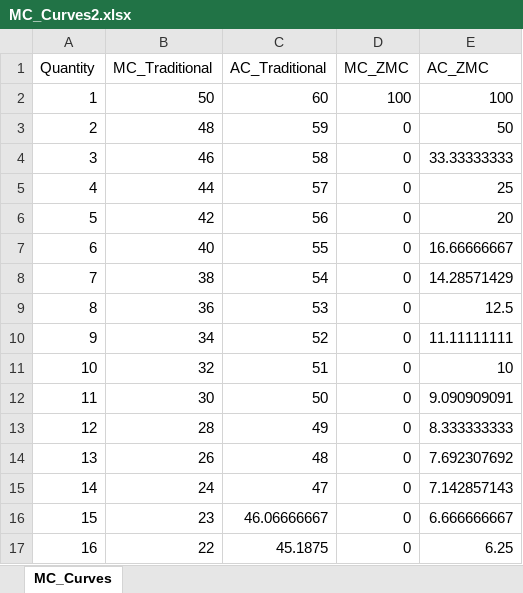
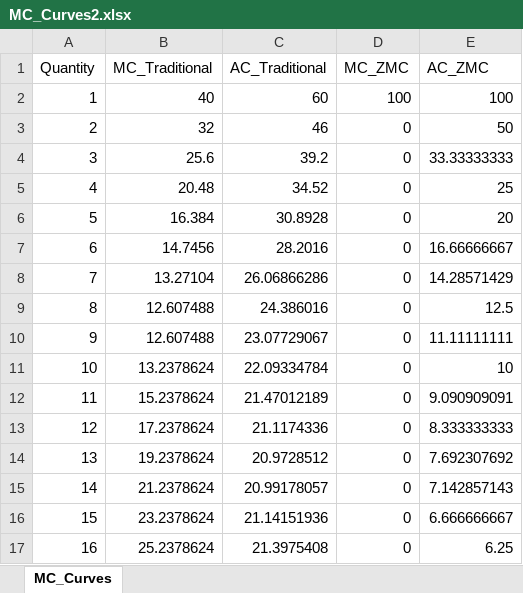
Before and after one commit to Miles-byte/Apricitas, an Excel workbook: Video Games, Sticky Prices, and Price Architecture/MC_Curves2.xlsx, sheet MC_Curves, drawn as a sheet; only a part is shown; values as stored, in another font and other column widths than the file's, no borders; charts and pictures not drawn; the diff covers the shown part only; the diff names each change by its address in the sheet, - before the commit and + after, or states it on an @@ line.

```diff
--- a/Video Games, Sticky Prices, and Price Architecture/MC_Curves2.xlsx (sheet MC_Curves)
+++ b/Video Games, Sticky Prices, and Price Architecture/MC_Curves2.xlsx (sheet MC_Curves)
-B2 (MC_Traditional): 50
+B2 (MC_Traditional): 40
-B3 (MC_Traditional): 48
+B3 (MC_Traditional): 32
-C3 (AC_Traditional): 59
+C3 (AC_Traditional): 46
-B4 (MC_Traditional): 46
+B4 (MC_Traditional): 25.6
-C4 (AC_Traditional): 58
+C4 (AC_Traditional): 39.2
-B5 (MC_Traditional): 44
+B5 (MC_Traditional): 20.48
-C5 (AC_Traditional): 57
+C5 (AC_Traditional): 34.52
-B6 (MC_Traditional): 42
+B6 (MC_Traditional): 16.384
-C6 (AC_Traditional): 56
+C6 (AC_Traditional): 30.8928
-B7 (MC_Traditional): 40
+B7 (MC_Traditional): 14.7456
-C7 (AC_Traditional): 55
+C7 (AC_Traditional): 28.2016
-B8 (MC_Traditional): 38
+B8 (MC_Traditional): 13.27104
-C8 (AC_Traditional): 54
+C8 (AC_Traditional): 26.06866286
-B9 (MC_Traditional): 36
+B9 (MC_Traditional): 12.607488
-C9 (AC_Traditional): 53
+C9 (AC_Traditional): 24.386016
-B10 (MC_Traditional): 34
+B10 (MC_Traditional): 12.607488
-C10 (AC_Traditional): 52
+C10 (AC_Traditional): 23.07729067
-B11 (MC_Traditional): 32
+B11 (MC_Traditional): 13.2378624
-C11 (AC_Traditional): 51
+C11 (AC_Traditional): 22.09334784
-B12 (MC_Traditional): 30
+B12 (MC_Traditional): 15.2378624
-C12 (AC_Traditional): 50
+C12 (AC_Traditional): 21.47012189
-B13 (MC_Traditional): 28
+B13 (MC_Traditional): 17.2378624
-C13 (AC_Traditional): 49
+C13 (AC_Traditional): 21.1174336
-B14 (MC_Traditional): 26
+B14 (MC_Traditional): 19.2378624
-C14 (AC_Traditional): 48
+C14 (AC_Traditional): 20.9728512
-B15 (MC_Traditional): 24
+B15 (MC_Traditional): 21.2378624
-C15 (AC_Traditional): 47
+C15 (AC_Traditional): 20.99178057
-B16 (MC_Traditional): 23
+B16 (MC_Traditional): 23.2378624
-C16 (AC_Traditional): 46.06666667
+C16 (AC_Traditional): 21.14151936
-B17 (MC_Traditional): 22
+B17 (MC_Traditional): 25.2378624
-C17 (AC_Traditional): 45.1875
+C17 (AC_Traditional): 21.3975408
```
Also changed, not shown: 168 edited cells elsewhere in this sheet, formulas that keep their value, charts or pictures, 2 other files.
